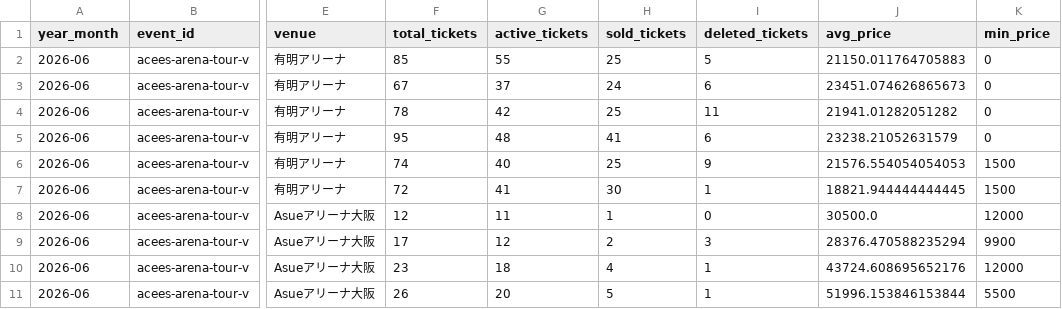
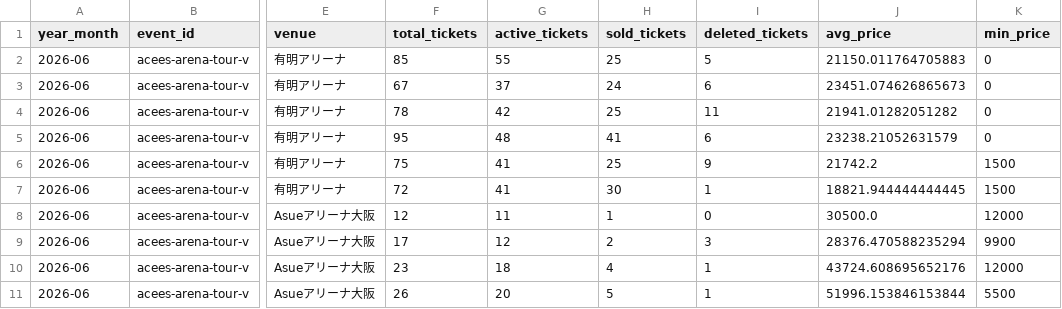
Before and after one commit to hiro8-0215/tiketen_scraping, a CSV file: data/market_snapshot/acees_2026-06.csv, drawn as a sheet; only a part is shown, gaps mark what is left out; the diff names each change by its address in the sheet, - before the commit and + after, or states it on an @@ line.

```diff
--- a/data/market_snapshot/acees_2026-06.csv
+++ b/data/market_snapshot/acees_2026-06.csv
-F6 (total_tickets): 74
+F6 (total_tickets): 75
-G6 (active_tickets): 40
+G6 (active_tickets): 41
-J6 (avg_price): 21576.554054054053
+J6 (avg_price): 21742.2
```
Also changed, not shown: data/hey-say-jump_master.csv, data/market_snapshot/snow-man_2026-06.csv, 50 other files.
